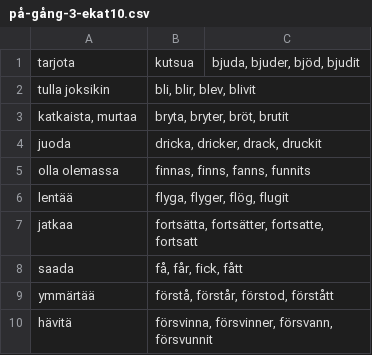
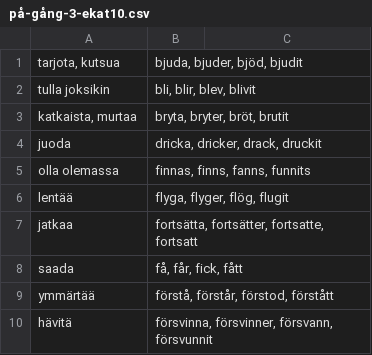
Before and after one commit to anttikiiveri/anttikiiveri.github.io, a CSV file: sanastot/på-gång-3-ekat10.csv, drawn as a sheet.

Commit message:
Puolipilkkukorjaus

```diff
--- a/sanastot/på-gång-3-ekat10.csv
+++ b/sanastot/på-gång-3-ekat10.csv
@@ -1,2 +1,2 @@
-tarjota; kutsua;bjuda, bjuder, bjöd, bjudit
+tarjota, kutsua;bjuda, bjuder, bjöd, bjudit
 tulla joksikin;bli, blir, blev, blivit
```
